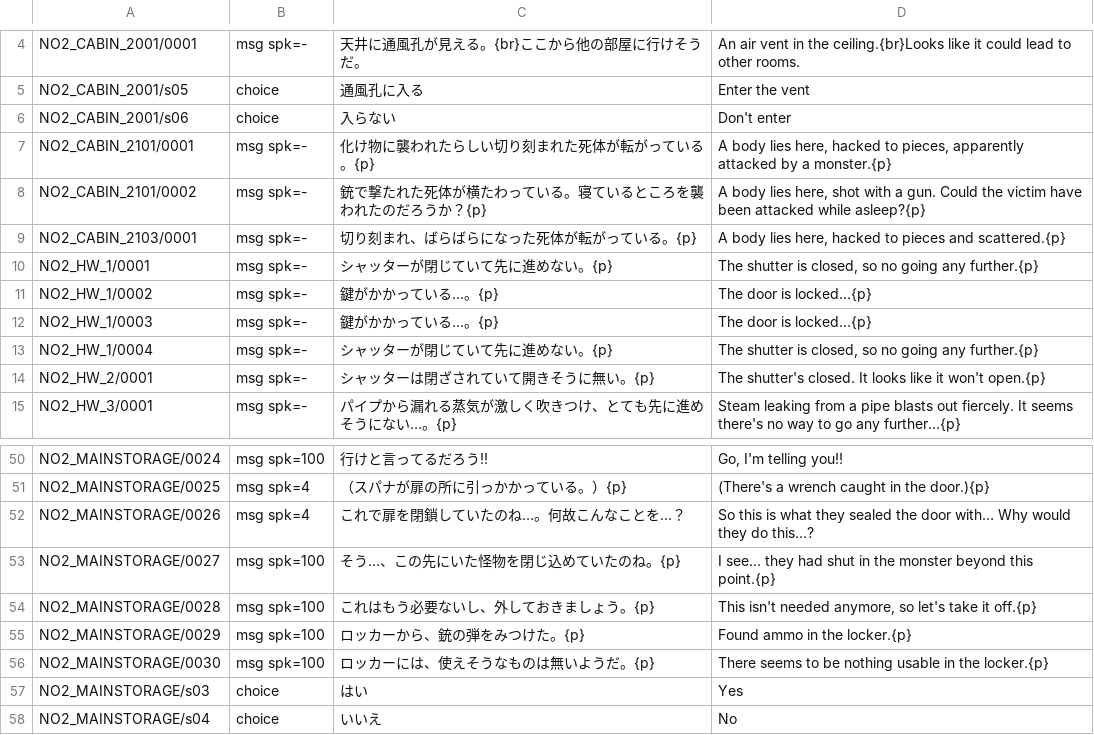
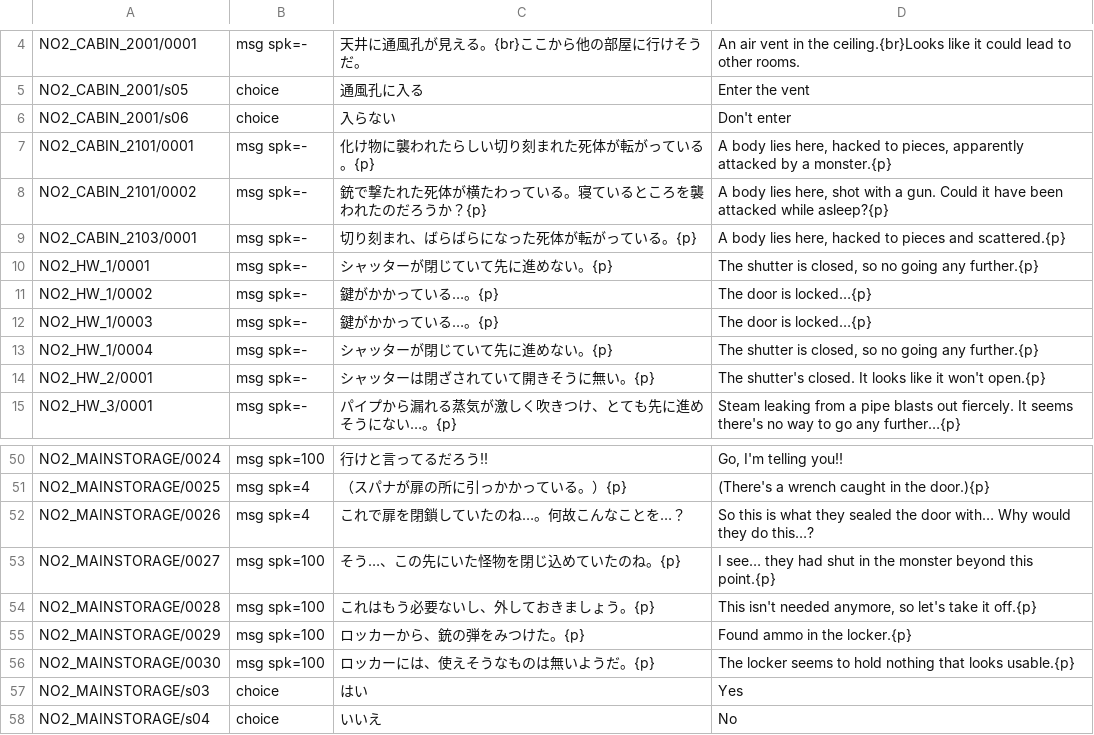
Before and after one commit to DanaCrysalis/AbyssBoatTranslation, a TSV file: tl/script/NO2.b01.tsv, drawn as a sheet; only a part is shown, gaps mark what is left out.

```diff
--- a/tl/script/NO2.b01.tsv
+++ b/tl/script/NO2.b01.tsv
@@ -7,3 +7,3 @@ NO2_CABIN_2001/s06	choice	入らない	Don't enter
 NO2_CABIN_2101/0001	msg spk=-	化け物に襲われたらしい切り刻まれた死体が転がっている。{p}	A body lies here, hacked to pieces, apparently attacked by a monster.{p}
-NO2_CABIN_2101/0002	msg spk=-	銃で撃たれた死体が横たわっている。寝ているところを襲われたのだろうか？{p}	A body lies here, shot with a gun. Could the victim have been attacked while asleep?{p}
+NO2_CABIN_2101/0002	msg spk=-	銃で撃たれた死体が横たわっている。寝ているところを襲われたのだろうか？{p}	A body lies here, shot with a gun. Could it have been attacked while asleep?{p}
 NO2_CABIN_2103/0001	msg spk=-	切り刻まれ、ばらばらになった死体が転がっている。{p}	A body lies here, hacked to pieces and scattered.{p}
@@ -55,3 +55,3 @@ NO2_MAINSTORAGE/0028	msg spk=100	これはもう必要ないし、外してお
 NO2_MAINSTORAGE/0029	msg spk=100	ロッカーから、銃の弾をみつけた。{p}	Found ammo in the locker.{p}
-NO2_MAINSTORAGE/0030	msg spk=100	ロッカーには、使えそうなものは無いようだ。{p}	There seems to be nothing usable in the locker.{p}
+NO2_MAINSTORAGE/0030	msg spk=100	ロッカーには、使えそうなものは無いようだ。{p}	The locker seems to hold nothing that looks usable.{p}
 NO2_MAINSTORAGE/s03	choice	はい	Yes
```
